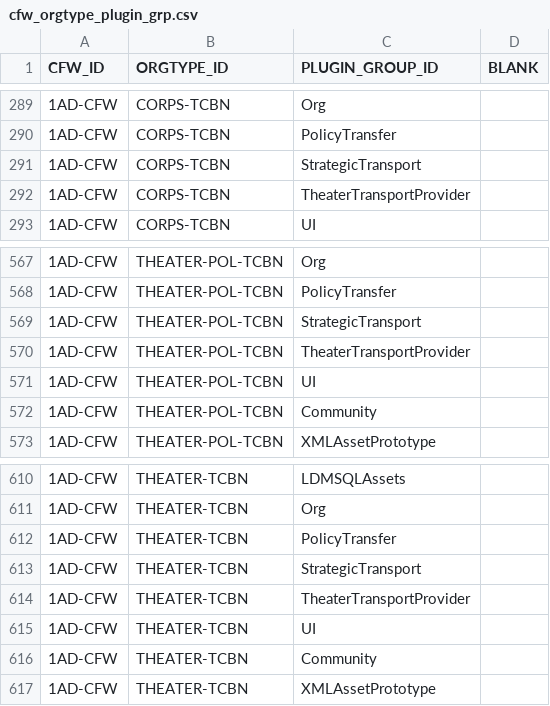
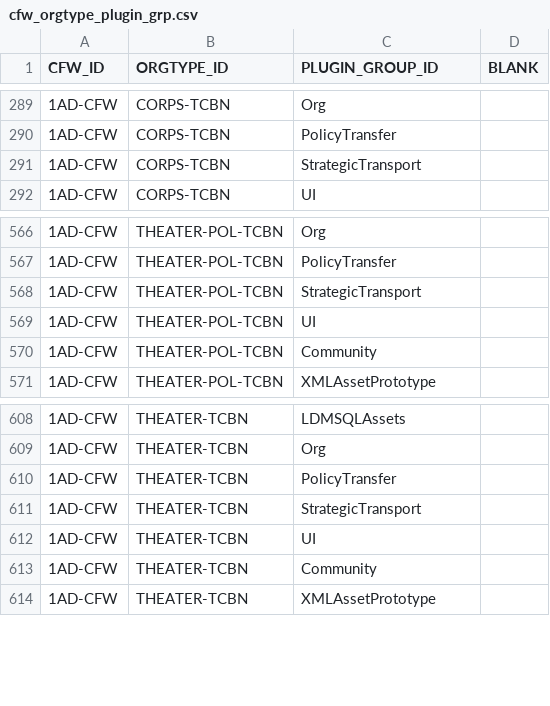
Before and after one commit to codeaudit/cougaar-csmart, a CSV file: csmart/data/database/csv/cfw_orgtype_plugin_grp.csv, drawn as a sheet; only a part is shown, gaps mark what is left out; the diff names each change by its address in the sheet, - before the commit and + after, or states it on an @@ line.

Commit message:
Bug 1988 Removed the Universal Allocator plugin from the TCBN units.

```diff
--- a/csmart/data/database/csv/cfw_orgtype_plugin_grp.csv
+++ b/csmart/data/database/csv/cfw_orgtype_plugin_grp.csv
-row 292: 1AD-CFW | CORPS-TCBN | TheaterTransportProvider
-row 570: 1AD-CFW | THEATER-POL-TCBN | TheaterTransportProvider
-row 614: 1AD-CFW | THEATER-TCBN | TheaterTransportProvider
```
